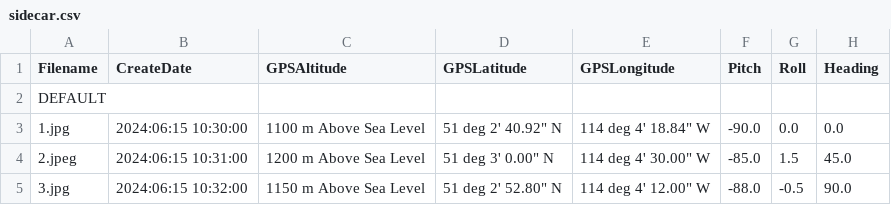
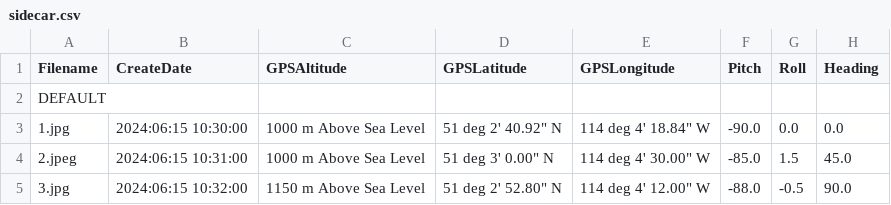
Before and after one commit to AtomicMaps/atomic-public-tools, a CSV file: example fake data/sidecar.csv, drawn as a sheet.

Commit message:
Added sample data for them to check out

```diff
--- a/example fake data/sidecar.csv
+++ b/example fake data/sidecar.csv
@@ -2,4 +2,4 @@ Filename,CreateDate,GPSAltitude,GPSLatitude,GPSLongitude,Pitch,Roll,Heading
 DEFAULT,,,,,,,
-1.jpg,2024:06:15 10:30:00,1100 m Above Sea Level,"51 deg 2' 40.92"" N","114 deg 4' 18.84"" W",-90.0,0.0,0.0
-2.jpeg,2024:06:15 10:31:00,1200 m Above Sea Level,"51 deg 3' 0.00"" N","114 deg 4' 30.00"" W",-85.0,1.5,45.0
+1.jpg,2024:06:15 10:30:00,1000 m Above Sea Level,"51 deg 2' 40.92"" N","114 deg 4' 18.84"" W",-90.0,0.0,0.0
+2.jpeg,2024:06:15 10:31:00,1000 m Above Sea Level,"51 deg 3' 0.00"" N","114 deg 4' 30.00"" W",-85.0,1.5,45.0
 3.jpg,2024:06:15 10:32:00,1150 m Above Sea Level,"51 deg 2' 52.80"" N","114 deg 4' 12.00"" W",-88.0,-0.5,90.0
```
Also changed, not shown: 7 other files.
